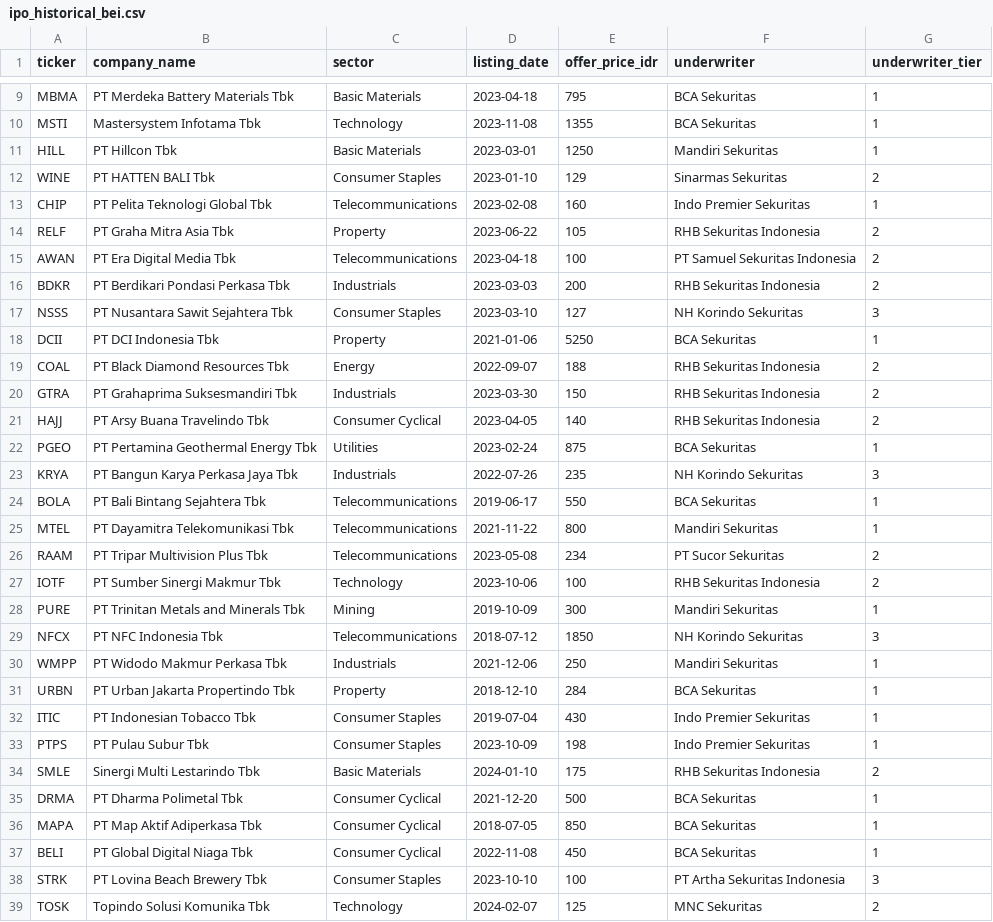
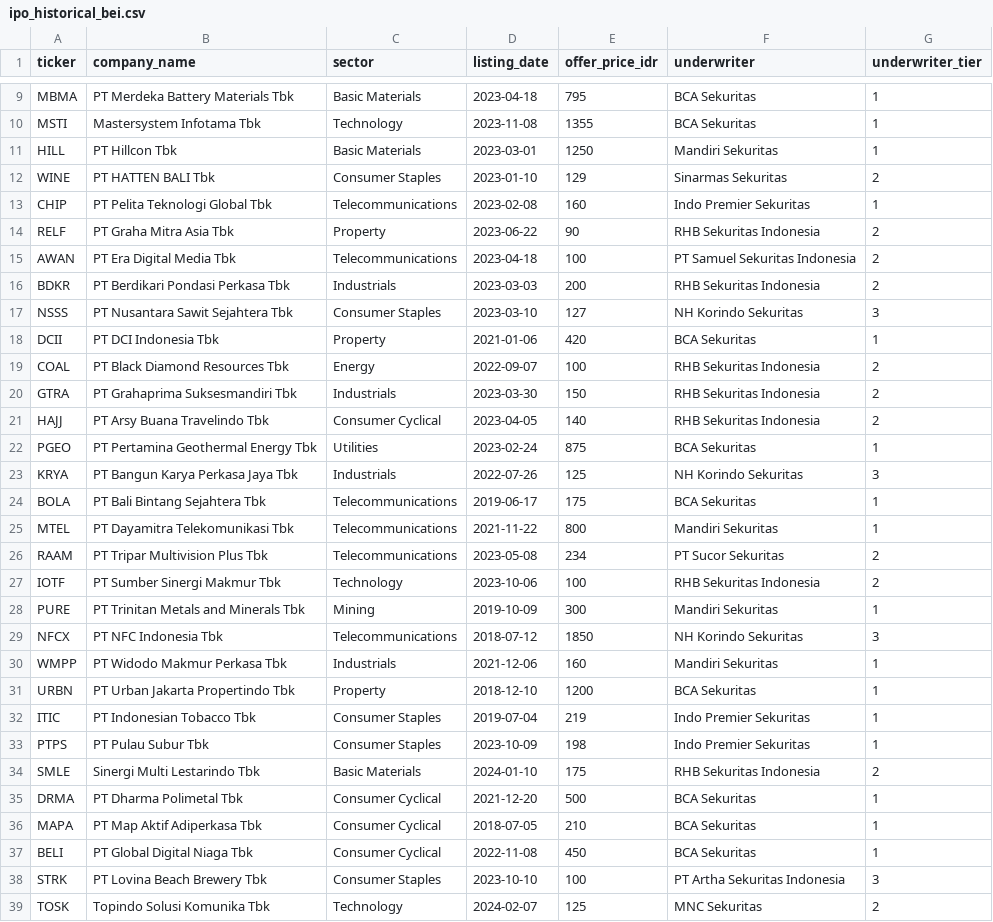
Before and after one commit to fatidaprilian/iporadar, a CSV file: data/ipo_historical_bei.csv, drawn as a sheet; only a part is shown, gaps mark what is left out.

```diff
--- a/data/ipo_historical_bei.csv
+++ b/data/ipo_historical_bei.csv
@@ -13,3 +13,3 @@ WINE,PT HATTEN BALI Tbk,Consumer Staples,2023-01-10,129,Sinarmas Sekuritas,2
 CHIP,PT Pelita Teknologi Global Tbk,Telecommunications,2023-02-08,160,Indo Premier Sekuritas,1
-RELF,PT Graha Mitra Asia Tbk,Property,2023-06-22,105,RHB Sekuritas Indonesia,2
+RELF,PT Graha Mitra Asia Tbk,Property,2023-06-22,90,RHB Sekuritas Indonesia,2
 AWAN,PT Era Digital Media Tbk,Telecommunications,2023-04-18,100,PT Samuel Sekuritas Indonesia,2
@@ -17,4 +17,4 @@ BDKR,PT Berdikari Pondasi Perkasa Tbk,Industrials,2023-03-03,200,RHB Sekuritas I
 NSSS,PT Nusantara Sawit Sejahtera Tbk,Consumer Staples,2023-03-10,127,NH Korindo Sekuritas,3
-DCII,PT DCI Indonesia Tbk,Property,2021-01-06,5250,BCA Sekuritas,1
-COAL,PT Black Diamond Resources Tbk,Energy,2022-09-07,188,RHB Sekuritas Indonesia,2
+DCII,PT DCI Indonesia Tbk,Property,2021-01-06,420,BCA Sekuritas,1
+COAL,PT Black Diamond Resources Tbk,Energy,2022-09-07,100,RHB Sekuritas Indonesia,2
 GTRA,PT Grahaprima Suksesmandiri Tbk,Industrials,2023-03-30,150,RHB Sekuritas Indonesia,2
@@ -22,4 +22,4 @@ HAJJ,PT Arsy Buana Travelindo Tbk,Consumer Cyclical,2023-04-05,140,RHB Sekuritas
 PGEO,PT Pertamina Geothermal Energy Tbk,Utilities,2023-02-24,875,BCA Sekuritas,1
-KRYA,PT Bangun Karya Perkasa Jaya Tbk,Industrials,2022-07-26,235,NH Korindo Sekuritas,3
-BOLA,PT Bali Bintang Sejahtera Tbk,Telecommunications,2019-06-17,550,BCA Sekuritas,1
+KRYA,PT Bangun Karya Perkasa Jaya Tbk,Industrials,2022-07-26,125,NH Korindo Sekuritas,3
+BOLA,PT Bali Bintang Sejahtera Tbk,Telecommunications,2019-06-17,175,BCA Sekuritas,1
 MTEL,PT Dayamitra Telekomunikasi Tbk,Telecommunications,2021-11-22,800,Mandiri Sekuritas,1
@@ -29,5 +29,5 @@ PURE,PT Trinitan Metals and Minerals Tbk,Mining,2019-10-09,300,Mandiri Sekuritas
 NFCX,PT NFC Indonesia Tbk,Telecommunications,2018-07-12,1850,NH Korindo Sekuritas,3
-WMPP,PT Widodo Makmur Perkasa Tbk,Industrials,2021-12-06,250,Mandiri Sekuritas,1
-URBN,PT Urban Jakarta Propertindo Tbk,Property,2018-12-10,284,BCA Sekuritas,1
-ITIC,PT Indonesian Tobacco Tbk,Consumer Staples,2019-07-04,430,Indo Premier Sekuritas,1
+WMPP,PT Widodo Makmur Perkasa Tbk,Industrials,2021-12-06,160,Mandiri Sekuritas,1
+URBN,PT Urban Jakarta Propertindo Tbk,Property,2018-12-10,1200,BCA Sekuritas,1
+ITIC,PT Indonesian Tobacco Tbk,Consumer Staples,2019-07-04,219,Indo Premier Sekuritas,1
 PTPS,PT Pulau Subur Tbk,Consumer Staples,2023-10-09,198,Indo Premier Sekuritas,1
@@ -35,3 +35,3 @@ SMLE,Sinergi Multi Lestarindo Tbk,Basic Materials,2024-01-10,175,RHB Sekuritas I
 DRMA,PT Dharma Polimetal Tbk,Consumer Cyclical,2021-12-20,500,BCA Sekuritas,1
-MAPA,PT Map Aktif Adiperkasa Tbk,Consumer Cyclical,2018-07-05,850,BCA Sekuritas,1
+MAPA,PT Map Aktif Adiperkasa Tbk,Consumer Cyclical,2018-07-05,210,BCA Sekuritas,1
 BELI,PT Global Digital Niaga Tbk,Consumer Cyclical,2022-11-08,450,BCA Sekuritas,1
```
Also changed, not shown: data/ipo_training_dataset.csv, 9 other files.
